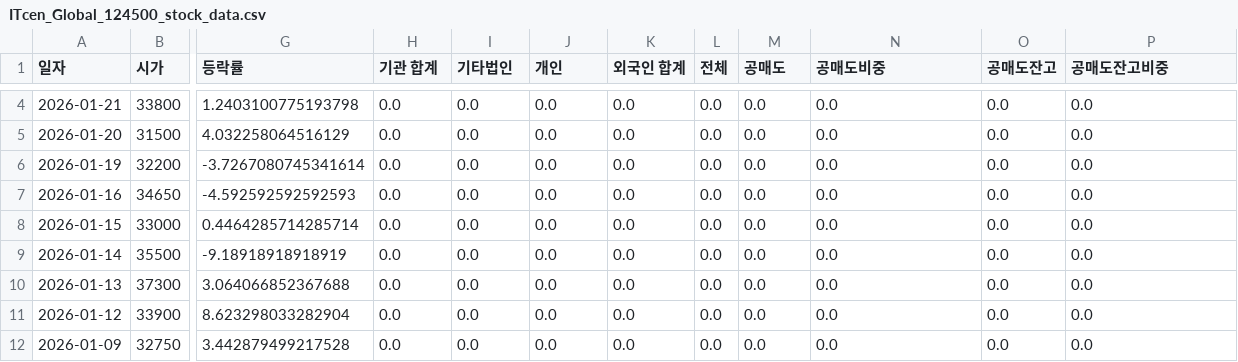
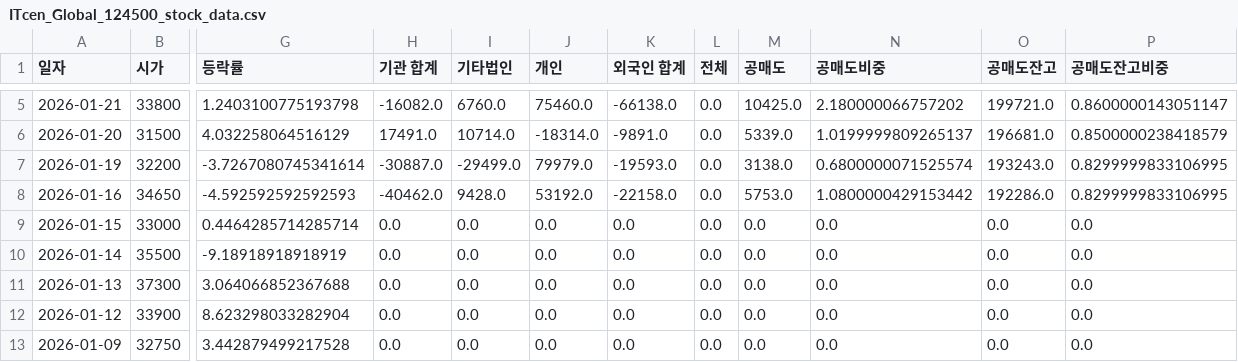
Before and after one commit to ccyun95/Internet_telecom_payment_work, a CSV file: data/ITcen_Global_124500_stock_data.csv, drawn as a sheet; only a part is shown, gaps mark what is left out; addresses are those after the commit; the diff covers the shown part only; the diff names each change by its address in the sheet, - before the commit and + after, or states it on an @@ line.

```diff
--- a/data/ITcen_Global_124500_stock_data.csv
+++ b/data/ITcen_Global_124500_stock_data.csv
-H5 (기관 합계): 0.0
+H5 (기관 합계): -16082.0
-I5 (기타법인): 0.0
+I5 (기타법인): 6760.0
-J5 (개인): 0.0
+J5 (개인): 75460.0
-K5 (외국인 합계): 0.0
+K5 (외국인 합계): -66138.0
-M5 (공매도): 0.0
+M5 (공매도): 10425.0
-N5 (공매도비중): 0.0
+N5 (공매도비중): 2.180000066757202
-O5 (공매도잔고): 0.0
+O5 (공매도잔고): 199721.0
-P5 (공매도잔고비중): 0.0
+P5 (공매도잔고비중): 0.8600000143051147
-H6 (기관 합계): 0.0
+H6 (기관 합계): 17491.0
-I6 (기타법인): 0.0
+I6 (기타법인): 10714.0
-J6 (개인): 0.0
+J6 (개인): -18314.0
-K6 (외국인 합계): 0.0
+K6 (외국인 합계): -9891.0
-M6 (공매도): 0.0
+M6 (공매도): 5339.0
-N6 (공매도비중): 0.0
+N6 (공매도비중): 1.0199999809265137
-O6 (공매도잔고): 0.0
+O6 (공매도잔고): 196681.0
-P6 (공매도잔고비중): 0.0
+P6 (공매도잔고비중): 0.8500000238418579
-H7 (기관 합계): 0.0
+H7 (기관 합계): -30887.0
-I7 (기타법인): 0.0
+I7 (기타법인): -29499.0
-J7 (개인): 0.0
+J7 (개인): 79979.0
-K7 (외국인 합계): 0.0
+K7 (외국인 합계): -19593.0
-M7 (공매도): 0.0
+M7 (공매도): 3138.0
-N7 (공매도비중): 0.0
+N7 (공매도비중): 0.6800000071525574
-O7 (공매도잔고): 0.0
+O7 (공매도잔고): 193243.0
-P7:P8 (공매도잔고비중): 0.0
+P7:P8 (공매도잔고비중): 0.8299999833106995
-H8 (기관 합계): 0.0
+H8 (기관 합계): -40462.0
-I8 (기타법인): 0.0
+I8 (기타법인): 9428.0
-J8 (개인): 0.0
+J8 (개인): 53192.0
-K8 (외국인 합계): 0.0
+K8 (외국인 합계): -22158.0
-M8 (공매도): 0.0
+M8 (공매도): 5753.0
-N8 (공매도비중): 0.0
+N8 (공매도비중): 1.0800000429153442
-O8 (공매도잔고): 0.0
+O8 (공매도잔고): 192286.0
```
Also changed, not shown: 1 added row and 17 edited cells elsewhere in this file, data/Hecto_Innovation_214180_stock_data.csv, data/Kakao_035720_stock_data.csv, 8 other files.
